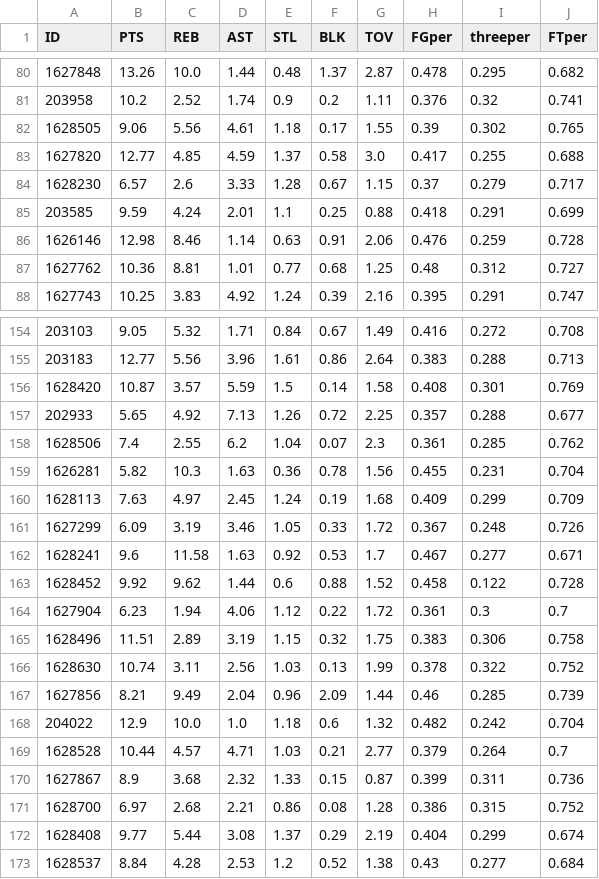
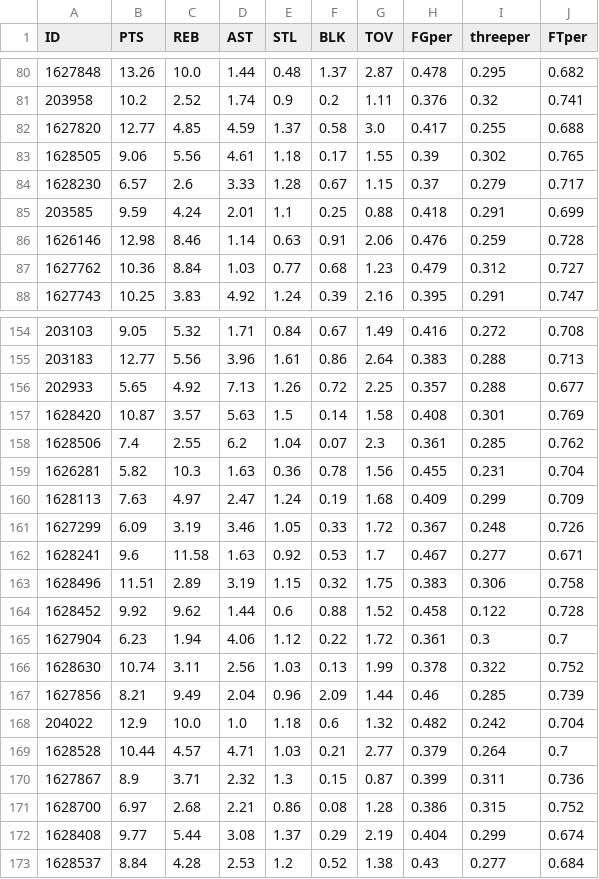
Before and after one commit to cfisher5/GLeague-Predictions, a CSV file: data/gleague_projections.csv, drawn as a sheet; only a part is shown, gaps mark what is left out; the diff covers the shown part only.

```diff
--- a/data/gleague_projections.csv
+++ b/data/gleague_projections.csv
@@ -81,4 +81,4 @@ ID,PTS,REB,AST,STL,BLK,TOV,FGper,threeper,FTper
 203958,10.2,2.52,1.74,0.9,0.2,1.11,0.376,0.32,0.741
+1627820,12.77,4.85,4.59,1.37,0.58,3.0,0.417,0.255,0.688
 1628505,9.06,5.56,4.61,1.18,0.17,1.55,0.39,0.302,0.765
-1627820,12.77,4.85,4.59,1.37,0.58,3.0,0.417,0.255,0.688
 1628230,6.57,2.6,3.33,1.28,0.67,1.15,0.37,0.279,0.717
@@ -86,3 +86,3 @@ ID,PTS,REB,AST,STL,BLK,TOV,FGper,threeper,FTper
 1626146,12.98,8.46,1.14,0.63,0.91,2.06,0.476,0.259,0.728
-1627762,10.36,8.81,1.01,0.77,0.68,1.25,0.48,0.312,0.727
+1627762,10.36,8.84,1.03,0.77,0.68,1.23,0.479,0.312,0.727
 1627743,10.25,3.83,4.92,1.24,0.39,2.16,0.395,0.291,0.747
@@ -155,12 +155,12 @@ ID,PTS,REB,AST,STL,BLK,TOV,FGper,threeper,FTper
 203183,12.77,5.56,3.96,1.61,0.86,2.64,0.383,0.288,0.713
-1628420,10.87,3.57,5.59,1.5,0.14,1.58,0.408,0.301,0.769
 202933,5.65,4.92,7.13,1.26,0.72,2.25,0.357,0.288,0.677
+1628420,10.87,3.57,5.63,1.5,0.14,1.58,0.408,0.301,0.769
 1628506,7.4,2.55,6.2,1.04,0.07,2.3,0.361,0.285,0.762
 1626281,5.82,10.3,1.63,0.36,0.78,1.56,0.455,0.231,0.704
-1628113,7.63,4.97,2.45,1.24,0.19,1.68,0.409,0.299,0.709
+1628113,7.63,4.97,2.47,1.24,0.19,1.68,0.409,0.299,0.709
 1627299,6.09,3.19,3.46,1.05,0.33,1.72,0.367,0.248,0.726
 1628241,9.6,11.58,1.63,0.92,0.53,1.7,0.467,0.277,0.671
+1628496,11.51,2.89,3.19,1.15,0.32,1.75,0.383,0.306,0.758
 1628452,9.92,9.62,1.44,0.6,0.88,1.52,0.458,0.122,0.728
 1627904,6.23,1.94,4.06,1.12,0.22,1.72,0.361,0.3,0.7
-1628496,11.51,2.89,3.19,1.15,0.32,1.75,0.383,0.306,0.758
 1628630,10.74,3.11,2.56,1.03,0.13,1.99,0.378,0.322,0.752
@@ -169,3 +169,3 @@ ID,PTS,REB,AST,STL,BLK,TOV,FGper,threeper,FTper
 1628528,10.44,4.57,4.71,1.03,0.21,2.77,0.379,0.264,0.7
-1627867,8.9,3.68,2.32,1.33,0.15,0.87,0.399,0.311,0.736
+1627867,8.9,3.71,2.32,1.3,0.15,0.87,0.399,0.311,0.736
 1628700,6.97,2.68,2.21,0.86,0.08,1.28,0.386,0.315,0.752
```
Also changed, not shown: 3 added rows, 3 removed rows, 12 moved rows and 56 edited cells elsewhere in this file, data/gleague_data.csv, 9 other files.
